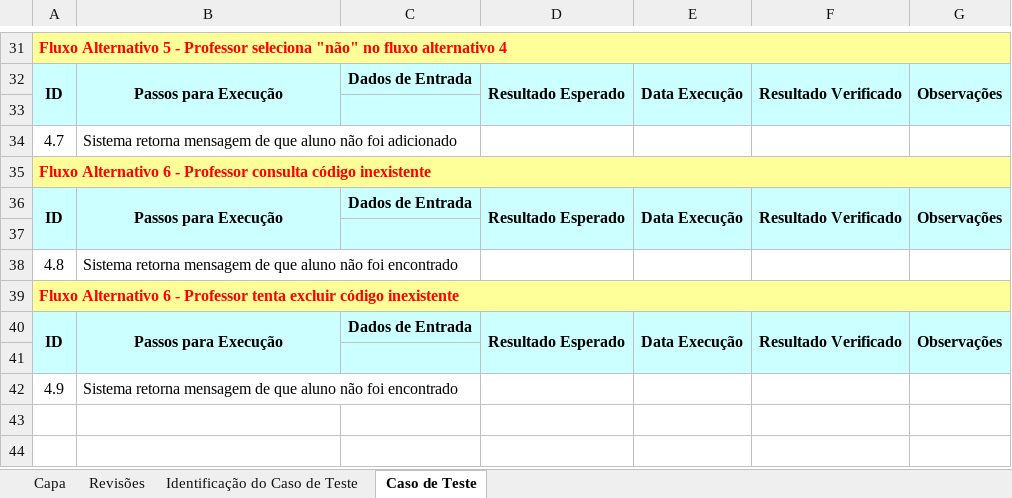
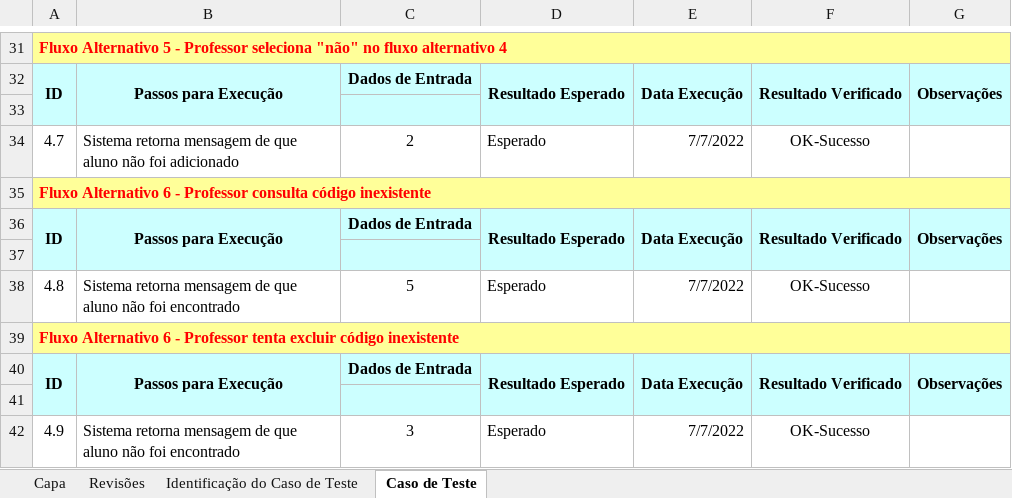
Before and after one commit to MayconPRibeiro/Gest-oProfessores, an Excel workbook: Documentação/Manter Aluno - Planilha Teste de Software.xlsx, sheet Caso de Teste, drawn as a sheet; only a part is shown, gaps mark what is left out; values as stored, in another font and other column widths than the file's, no borders; the diff covers the shown part only; the diff names each change by its address in the sheet, - before the commit and + after, or states it on an @@ line.

```diff
--- a/Documentação/Manter Aluno - Planilha Teste de Software.xlsx (sheet Caso de Teste)
+++ b/Documentação/Manter Aluno - Planilha Teste de Software.xlsx (sheet Caso de Teste)
-C34: (empty)
+C34: 2
-D34: (empty)
+D34: Esperado
-E34: (empty)
+E34: 7/7/2022
-F34: (empty)
+F34: OK-Sucesso
-C38: (empty)
+C38: 5
-D38: (empty)
+D38: Esperado
-E38: (empty)
+E38: 7/7/2022
-F38: (empty)
+F38: OK-Sucesso
-C42: (empty)
+C42: 3
-D42: (empty)
+D42: Esperado
-E42: (empty)
+E42: 7/7/2022
-F42: (empty)
+F42: OK-Sucesso
```
Also changed, not shown: 48 edited cells elsewhere in this sheet, Documentação/Manter Notas - Planilha Teste de Software.xlsx.
